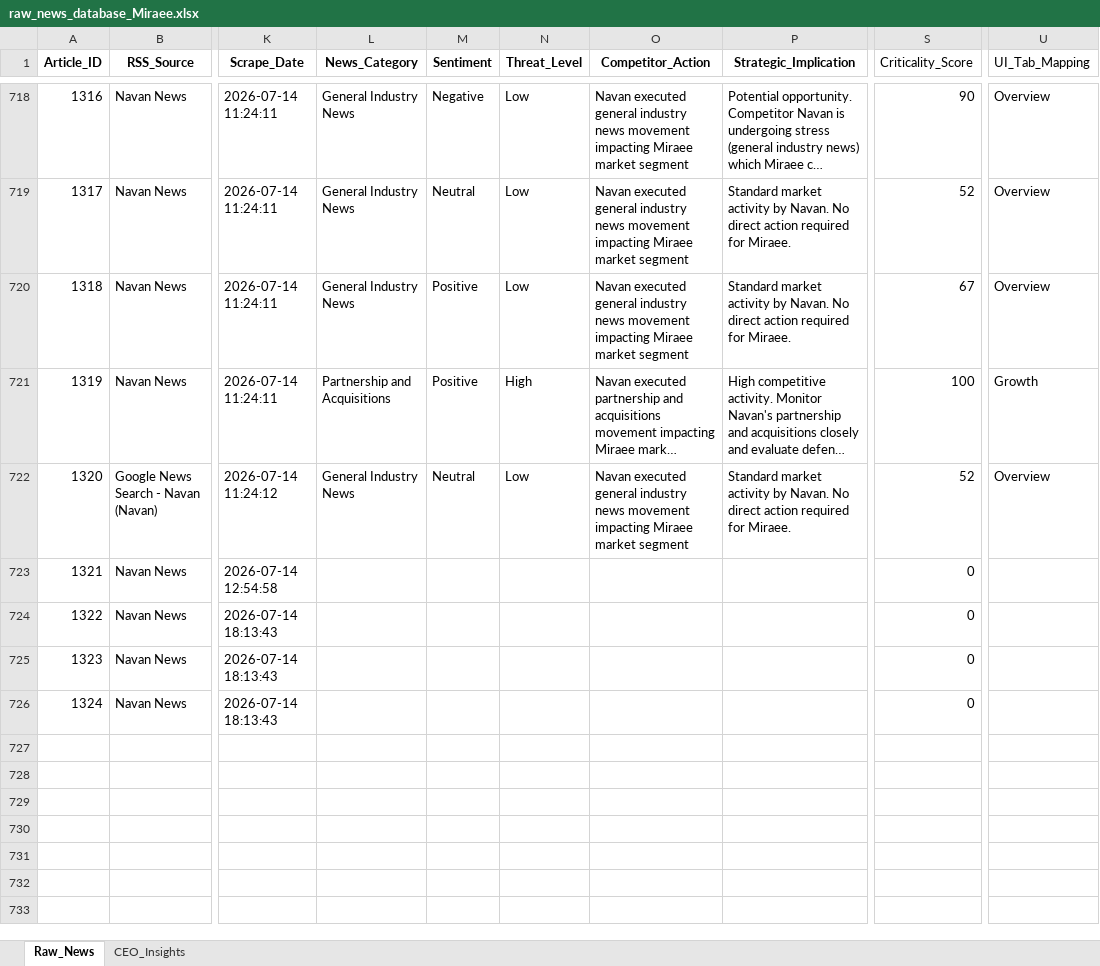
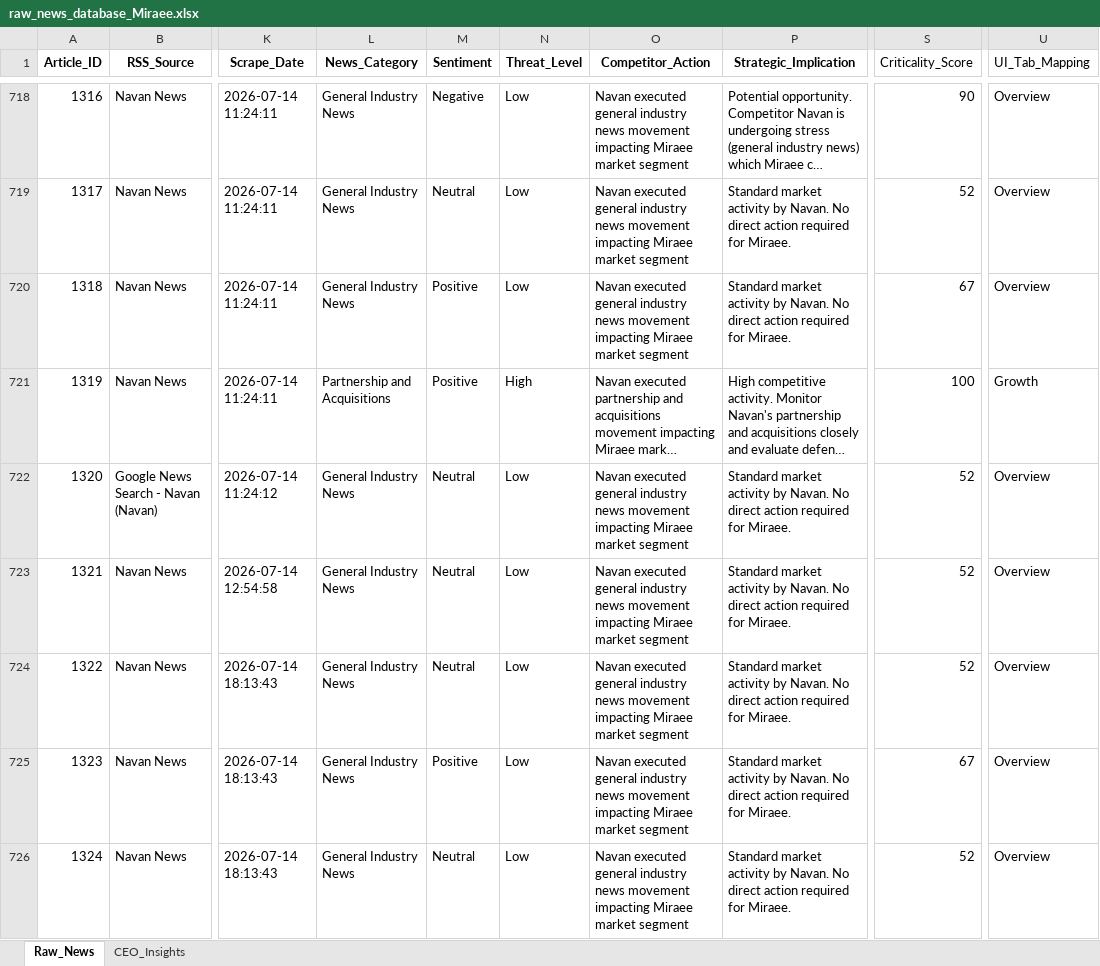
Before and after one commit to knirantar-Mondee/TabhiGroupDashboard_1, an Excel workbook: News_Dashboard/data/raw_news_database_Miraee.xlsx, sheet Raw_News, drawn as a sheet; only a part is shown, gaps mark what is left out; long unchanged cells end in …; values as stored, in another font and other column widths than the file's, no borders; the diff names each change by its address in the sheet, - before the commit and + after, or states it on an @@ line.

```diff
--- a/News_Dashboard/data/raw_news_database_Miraee.xlsx (sheet Raw_News)
+++ b/News_Dashboard/data/raw_news_database_Miraee.xlsx (sheet Raw_News)
-L723:L726 (News_Category): (empty)
+L723:L726 (News_Category): General Industry News
-M723:M724 (Sentiment): (empty)
+M723:M724 (Sentiment): Neutral
-N723:N726 (Threat_Level): (empty)
+N723:N726 (Threat_Level): Low
-O723:O726 (Competitor_Action): (empty)
+O723:O726 (Competitor_Action): Navan executed general industry news movement impacting Miraee market segment
-P723:P726 (Strategic_Implication): (empty)
+P723:P726 (Strategic_Implication): Standard market activity by Navan. No direct action required for Miraee.
-S723:S724 (Criticality_Score): 0
+S723:S724 (Criticality_Score): 52
-U723:U726 (UI_Tab_Mapping): (empty)
+U723:U726 (UI_Tab_Mapping): Overview
-M725 (Sentiment): (empty)
+M725 (Sentiment): Positive
-S725 (Criticality_Score): 0
+S725 (Criticality_Score): 67
-M726 (Sentiment): (empty)
+M726 (Sentiment): Neutral
-S726 (Criticality_Score): 0
+S726 (Criticality_Score): 52
```
Also changed, not shown: sheet CEO_Insights, News_Dashboard/data/raw_news_database_Mondee.xlsx, News_Intelligence/output/raw_news_database_Miraee.xlsx, 3 other files.
